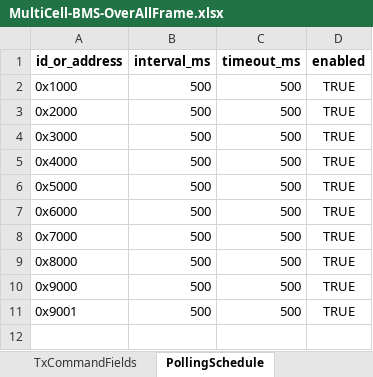
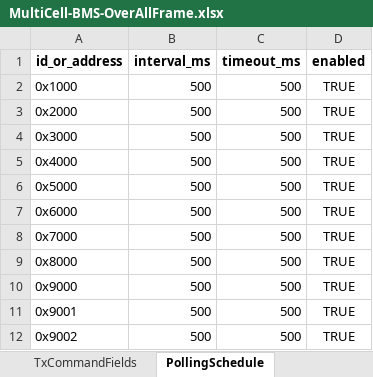
Before and after one commit to P-Shreyas543/Bytehound, an Excel workbook: MultiCell-BMS-OverAllFrame.xlsx, sheet PollingSchedule, drawn as a sheet; values as stored, in another font and other column widths than the file's, no borders; the diff names each change by its address in the sheet, - before the commit and + after, or states it on an @@ line.

```diff
--- a/MultiCell-BMS-OverAllFrame.xlsx (sheet PollingSchedule)
+++ b/MultiCell-BMS-OverAllFrame.xlsx (sheet PollingSchedule)
+row 12: 0x9002 | 500 | 500 | TRUE
```
Also changed, not shown: sheet Protocol, sheet Variables, sheet Frames, other sheet tabs.
